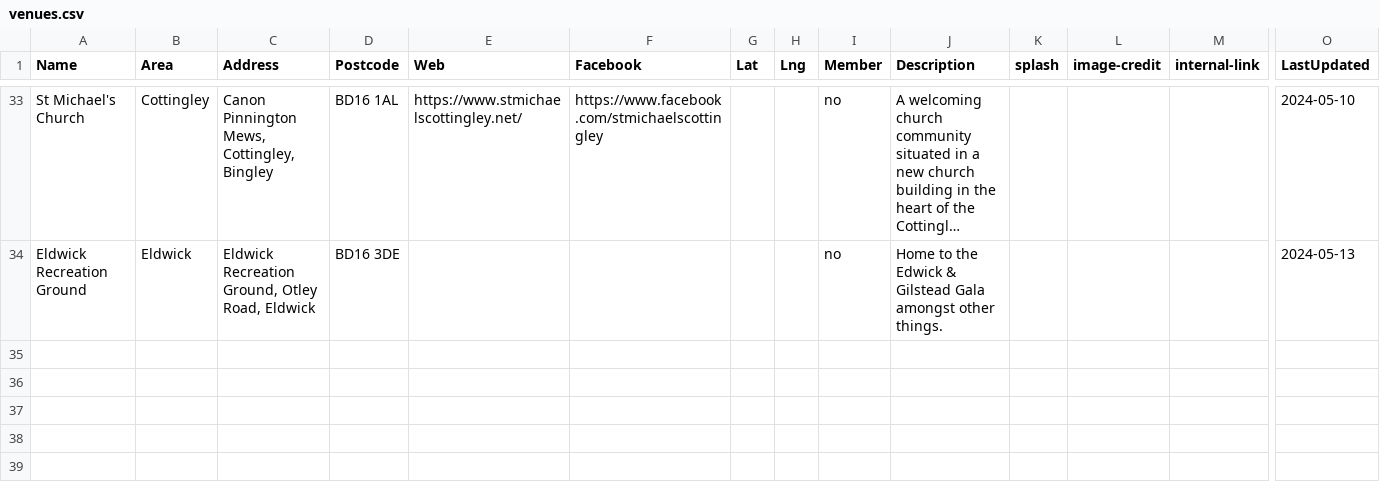
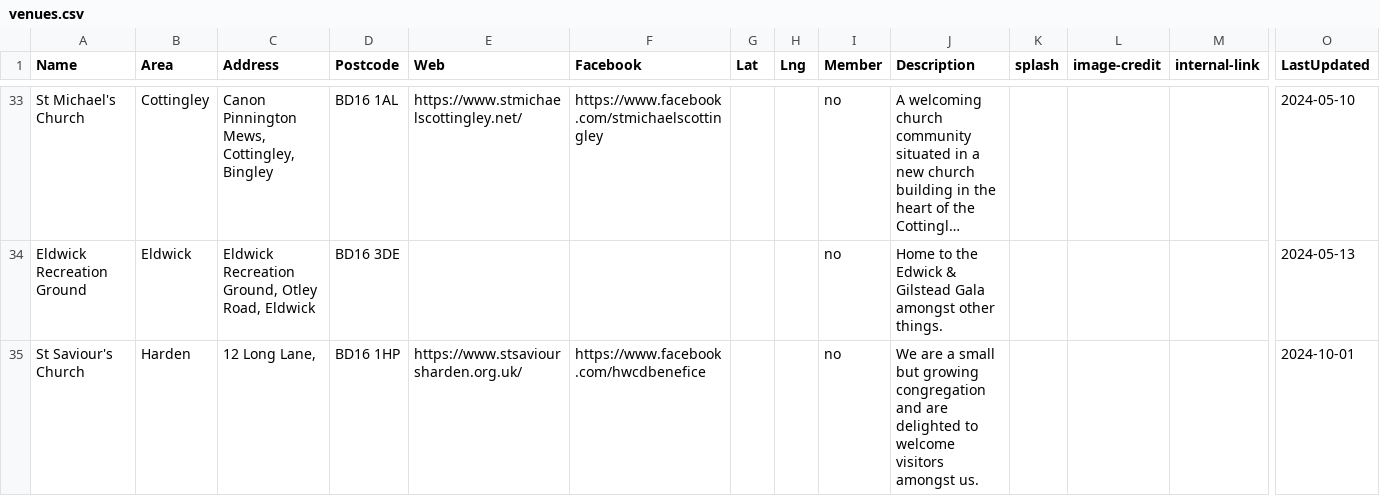
Before and after one commit to caprenter/bingley-music-town, a CSV file: docs/_data/venues.csv, drawn as a sheet; only a part is shown, gaps mark what is left out; long unchanged cells end in …; rows hold the shown columns only; the diff names each change by its address in the sheet, - before the commit and + after, or states it on an @@ line.

```diff
--- a/docs/_data/venues.csv
+++ b/docs/_data/venues.csv
+row 35: St Saviour's Church | Harden | 12 Long Lane, | BD16 1HP | https://www.stsavioursharden.org.uk/ | https://www.facebook.com/hwcdbenefice |  |  | no | We are a small but growing congregation and are delighted to welcome visitors amongst us. |  |  |  | 2024-10-01
```
Also changed, not shown: docs/_data/events.csv, docs/_data/instruments.csv, 5 other files.
